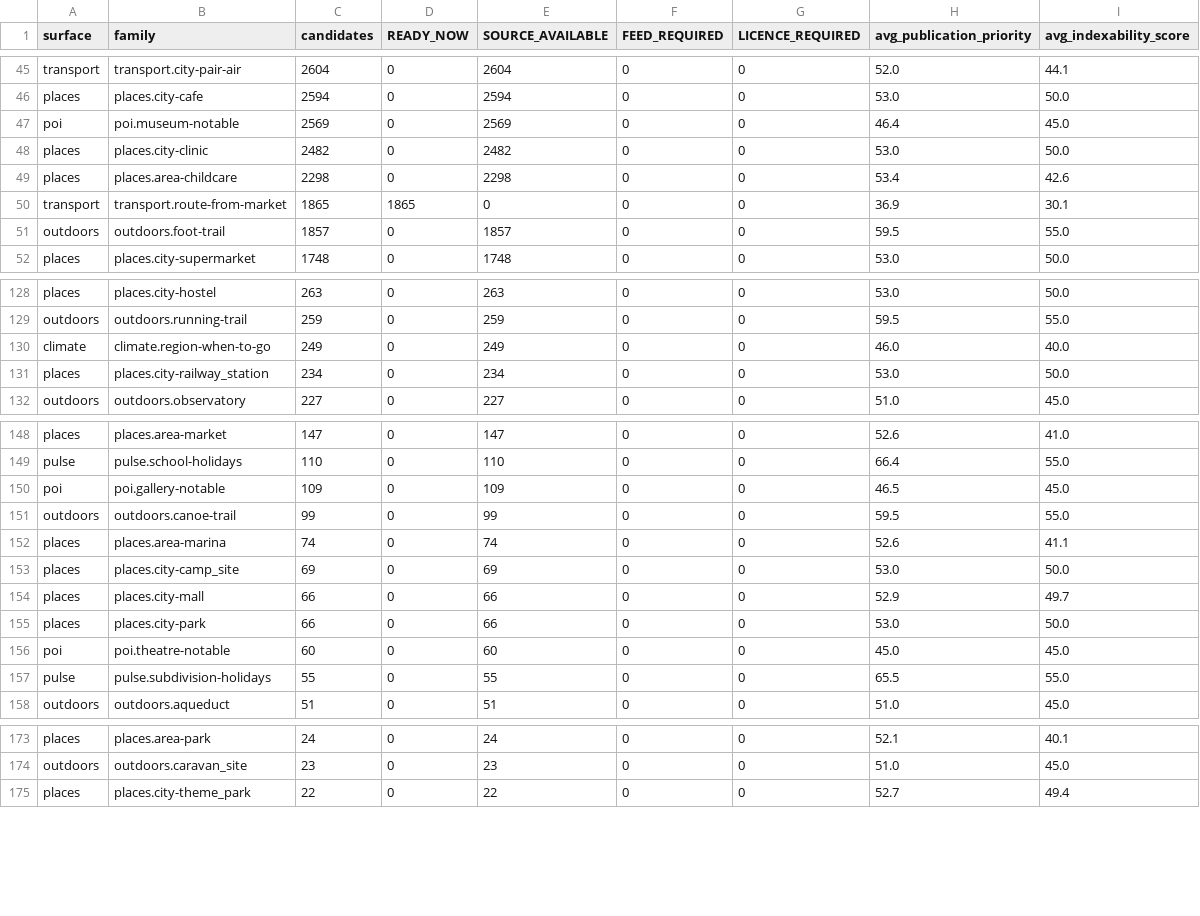
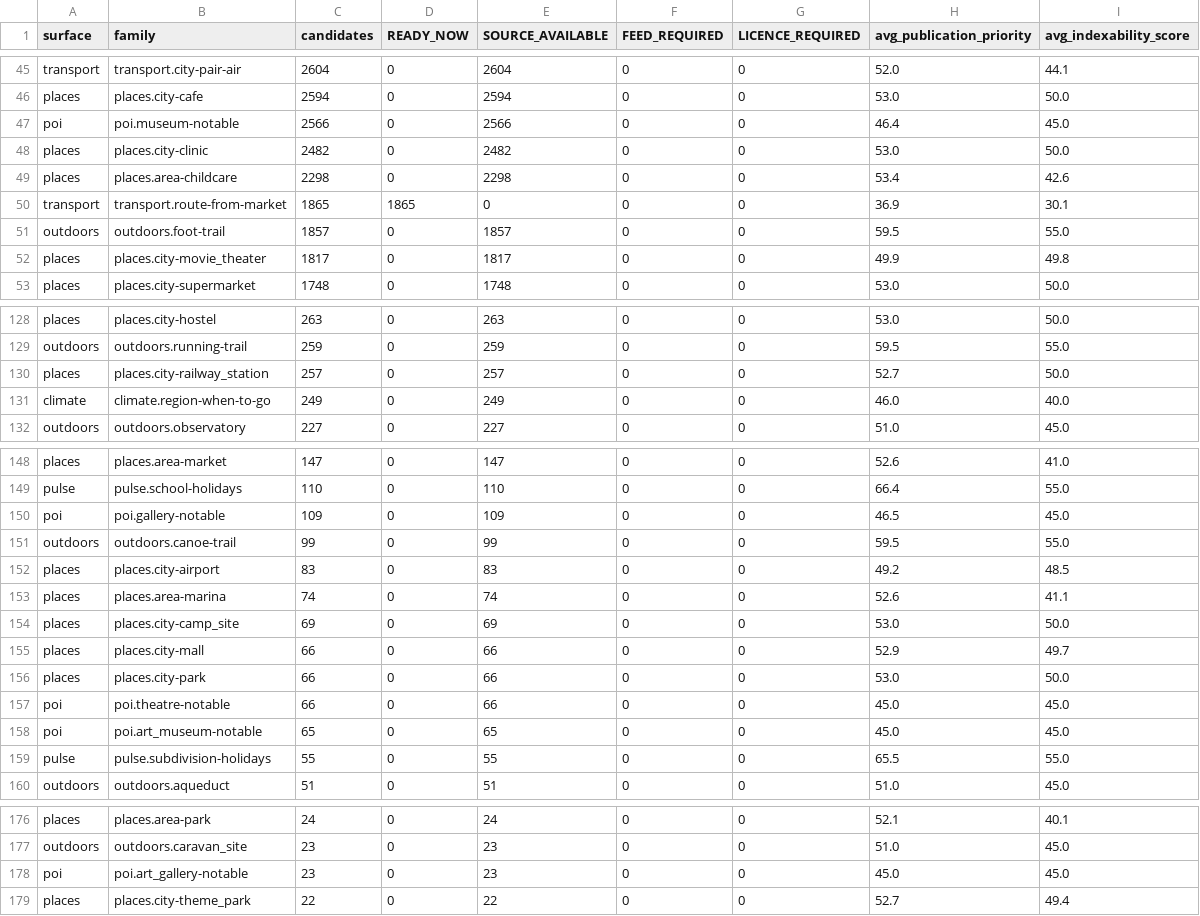
Before and after one commit to Tradeappo/Livdar-eSim, a CSV file: reports/livdar-expiry-freeze-2026-09-30/1M-FAMILY-BREAKDOWN.csv, drawn as a sheet; only a part is shown, gaps mark what is left out; the diff covers the shown part only.

```diff
--- a/reports/livdar-expiry-freeze-2026-09-30/1M-FAMILY-BREAKDOWN.csv
+++ b/reports/livdar-expiry-freeze-2026-09-30/1M-FAMILY-BREAKDOWN.csv
@@ -46,3 +46,3 @@ transport,transport.city-pair-air,2604,0,2604,0,0,52.0,44.1
 places,places.city-cafe,2594,0,2594,0,0,53.0,50.0
-poi,poi.museum-notable,2569,0,2569,0,0,46.4,45.0
+poi,poi.museum-notable,2566,0,2566,0,0,46.4,45.0
 places,places.city-clinic,2482,0,2482,0,0,53.0,50.0
@@ -51,2 +51,3 @@ transport,transport.route-from-market,1865,1865,0,0,0,36.9,30.1
 outdoors,outdoors.foot-trail,1857,0,1857,0,0,59.5,55.0
+places,places.city-movie_theater,1817,0,1817,0,0,49.9,49.8
 places,places.city-supermarket,1748,0,1748,0,0,53.0,50.0
@@ -129,4 +129,4 @@ places,places.city-hostel,263,0,263,0,0,53.0,50.0
 outdoors,outdoors.running-trail,259,0,259,0,0,59.5,55.0
+places,places.city-railway_station,257,0,257,0,0,52.7,50.0
 climate,climate.region-when-to-go,249,0,249,0,0,46.0,40.0
-places,places.city-railway_station,234,0,234,0,0,53.0,50.0
 outdoors,outdoors.observatory,227,0,227,0,0,51.0,45.0
@@ -151,2 +151,3 @@ poi,poi.gallery-notable,109,0,109,0,0,46.5,45.0
 outdoors,outdoors.canoe-trail,99,0,99,0,0,59.5,55.0
+places,places.city-airport,83,0,83,0,0,49.2,48.5
 places,places.area-marina,74,0,74,0,0,52.6,41.1
@@ -155,3 +156,4 @@ places,places.city-mall,66,0,66,0,0,52.9,49.7
 places,places.city-park,66,0,66,0,0,53.0,50.0
-poi,poi.theatre-notable,60,0,60,0,0,45.0,45.0
+poi,poi.theatre-notable,66,0,66,0,0,45.0,45.0
+poi,poi.art_museum-notable,65,0,65,0,0,45.0,45.0
 pulse,pulse.subdivision-holidays,55,0,55,0,0,65.5,55.0
@@ -174,2 +177,3 @@ places,places.area-park,24,0,24,0,0,52.1,40.1
 outdoors,outdoors.caravan_site,23,0,23,0,0,51.0,45.0
+poi,poi.art_gallery-notable,23,0,23,0,0,45.0,45.0
 places,places.city-theme_park,22,0,22,0,0,52.7,49.4
```
Also changed, not shown: 2 added rows, 2 removed rows and 6 edited cells elsewhere in this file, reports/livdar-expiry-freeze-2026-09-30/1M-MARKET-BREAKDOWN.csv, reports/livdar-expiry-freeze-2026-09-30/1M-PUBLICATION-MAPPING.csv, 14 other files.
